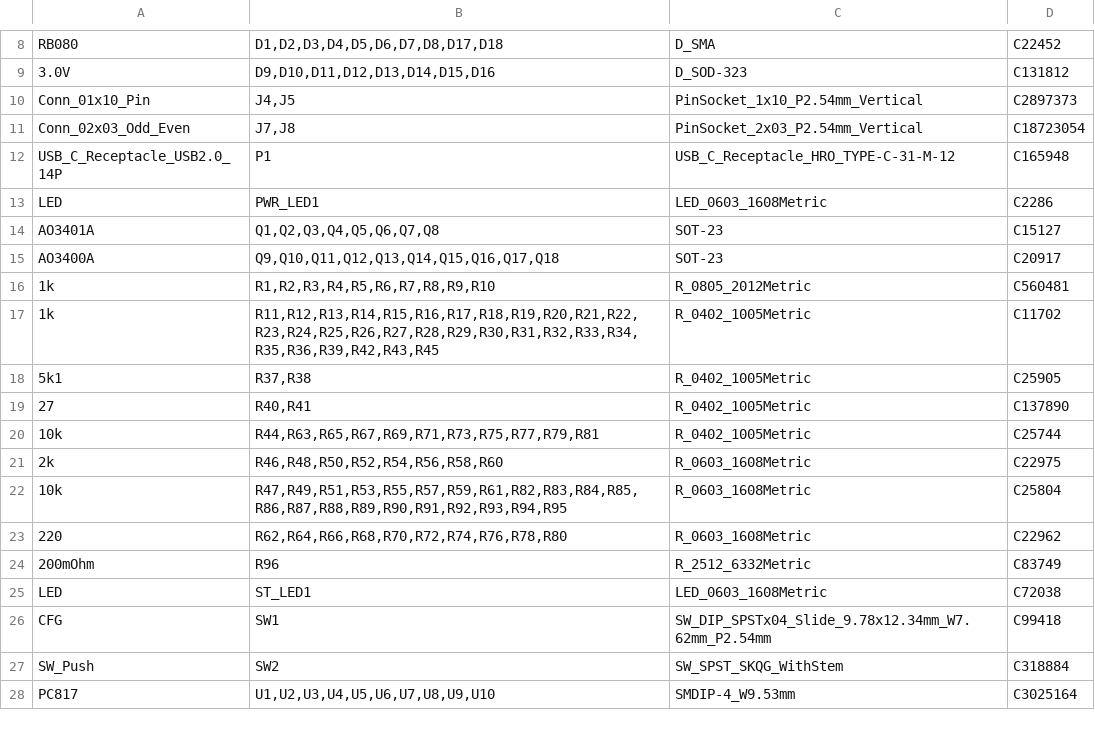
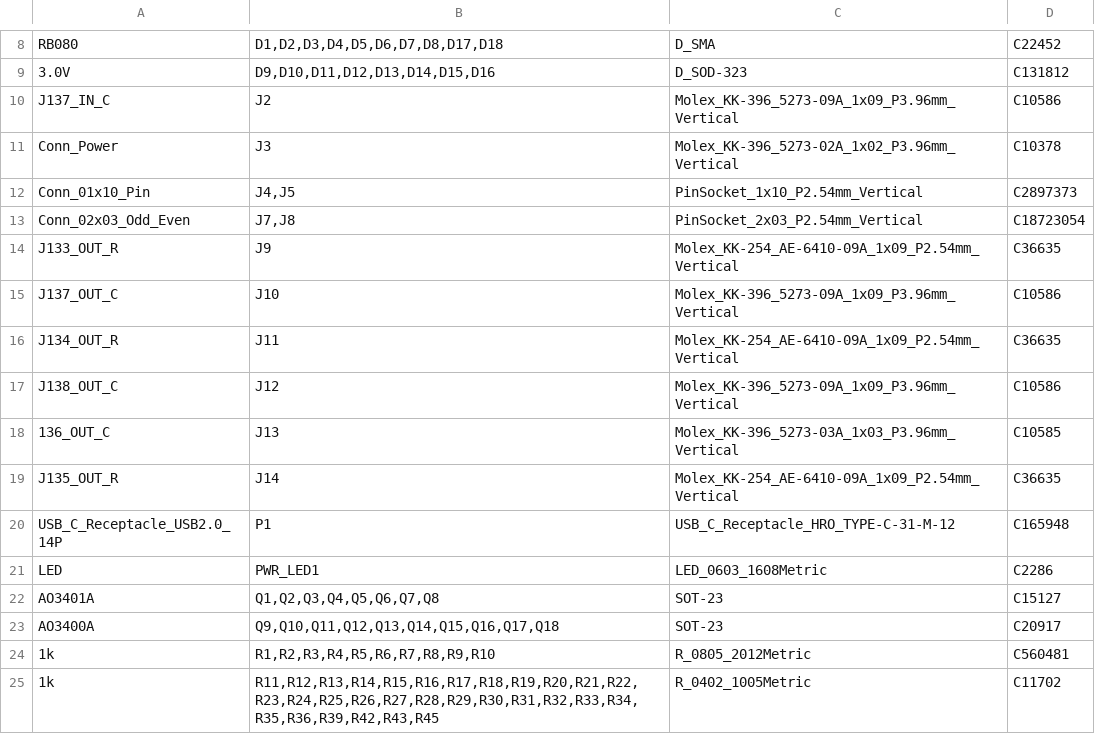
Before and after one commit to bitfieldlabs/afterglow, a CSV file: afterglow_pcb_v30/gerber/afterglow_bom_jlc.csv, drawn as a sheet; only a part is shown, gaps mark what is left out; the shorter side is filled out with more unchanged rows; the diff names each change by its address in the sheet, - before the commit and + after, or states it on an @@ line.

```diff
--- a/afterglow_pcb_v30/gerber/afterglow_bom_jlc.csv
+++ b/afterglow_pcb_v30/gerber/afterglow_bom_jlc.csv
+row 10: J137_IN_C | J2 | Molex_KK-396_5273-09A_1x09_P3.96mm_Vertical | C10586
+row 11: Conn_Power | J3 | Molex_KK-396_5273-02A_1x02_P3.96mm_Vertical | C10378
+row 14: J133_OUT_R | J9 | Molex_KK-254_AE-6410-09A_1x09_P2.54mm_Vertical | C36635
+row 15: J137_OUT_C | J10 | Molex_KK-396_5273-09A_1x09_P3.96mm_Vertical | C10586
+row 16: J134_OUT_R | J11 | Molex_KK-254_AE-6410-09A_1x09_P2.54mm_Vertical | C36635
+row 17: J138_OUT_C | J12 | Molex_KK-396_5273-09A_1x09_P3.96mm_Vertical | C10586
+row 18: 136_OUT_C | J13 | Molex_KK-396_5273-03A_1x03_P3.96mm_Vertical | C10585
+row 19: J135_OUT_R | J14 | Molex_KK-254_AE-6410-09A_1x09_P2.54mm_Vertical | C36635
```
Also changed, not shown: afterglow_pcb_v30/gerber/afterglow_cpl_jlc.csv, 1 other file.
